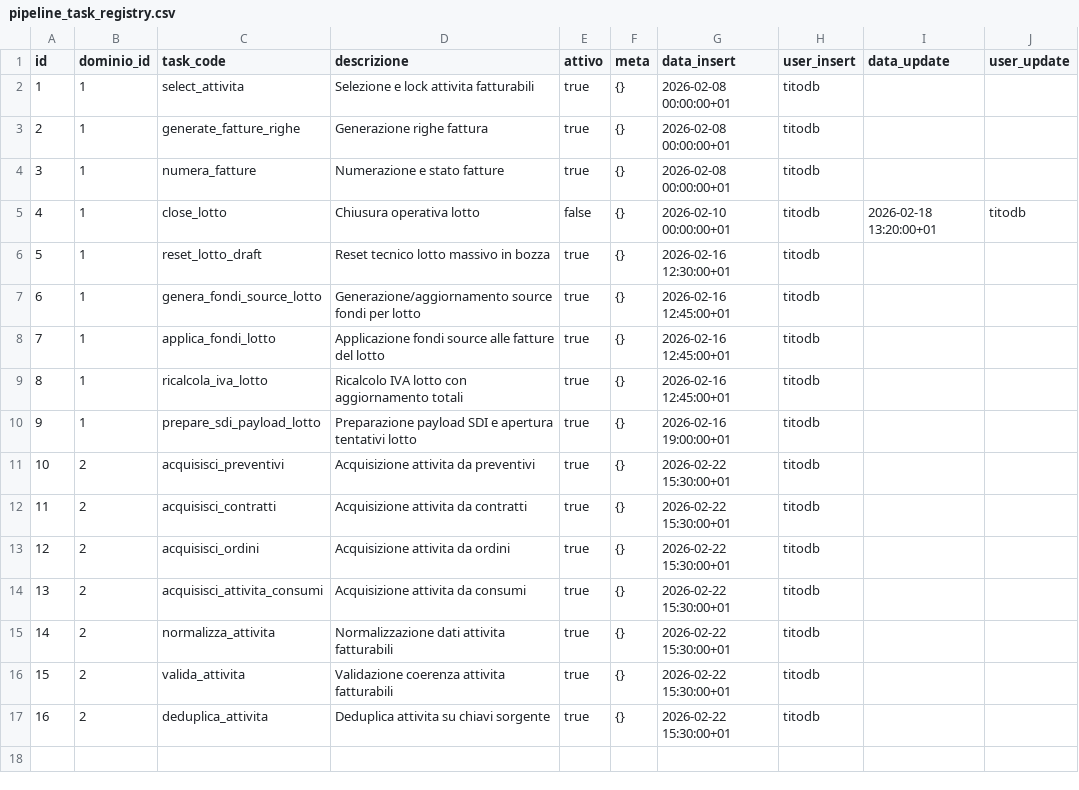
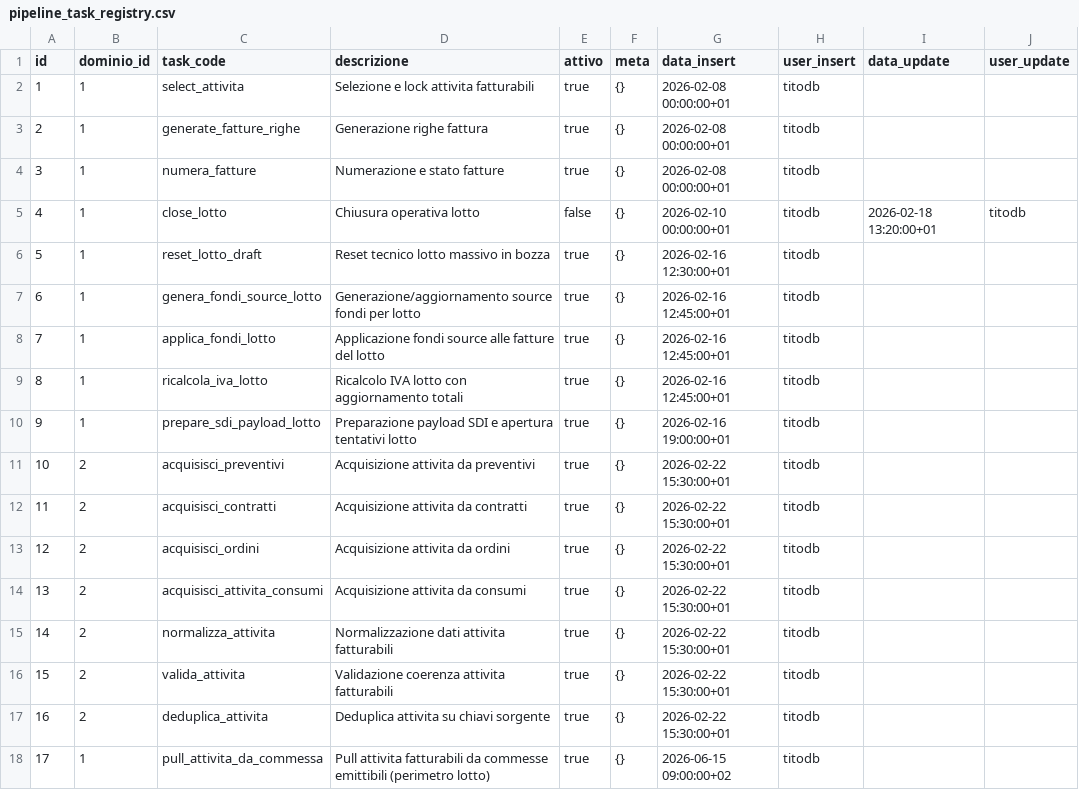
Before and after one commit to Tito-it/ZeroErp, a CSV file: db/changelog/migrations_v2/80_data/sql/dbops/pipeline_task_registry.csv, drawn as a sheet.

```diff
--- a/db/changelog/migrations_v2/80_data/sql/dbops/pipeline_task_registry.csv
+++ b/db/changelog/migrations_v2/80_data/sql/dbops/pipeline_task_registry.csv
@@ -17 +17,2 @@ id,dominio_id,task_code,descrizione,attivo,meta,data_insert,user_insert,data_upd
 16,2,deduplica_attivita,Deduplica attivita su chiavi sorgente,true,{},2026-02-22 15:30:00+01,titodb,,
+17,1,pull_attivita_da_commessa,Pull attivita fatturabili da commesse emittibili (perimetro lotto),true,{},2026-06-15 09:00:00+02,titodb,,
```
Also changed, not shown: db/changelog/migrations_v2/80_data/sql/config/stati_doc_fiscale.csv, db/changelog/migrations_v2/80_data/sql/dbops/pipeline_task_registry_impl.csv, 14 other files.
